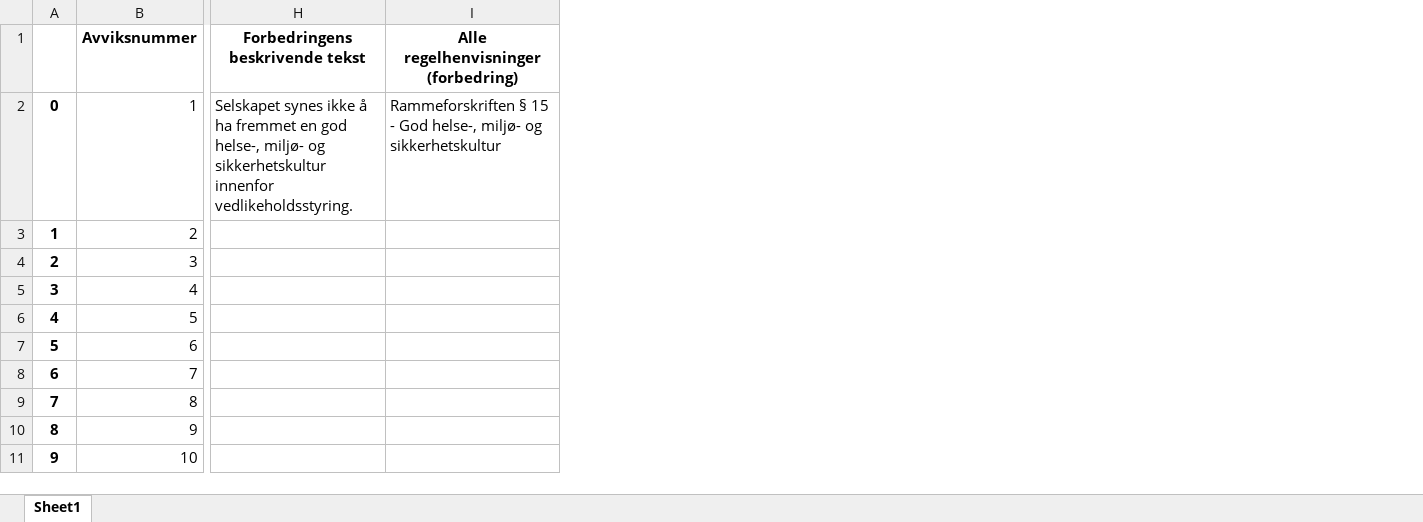
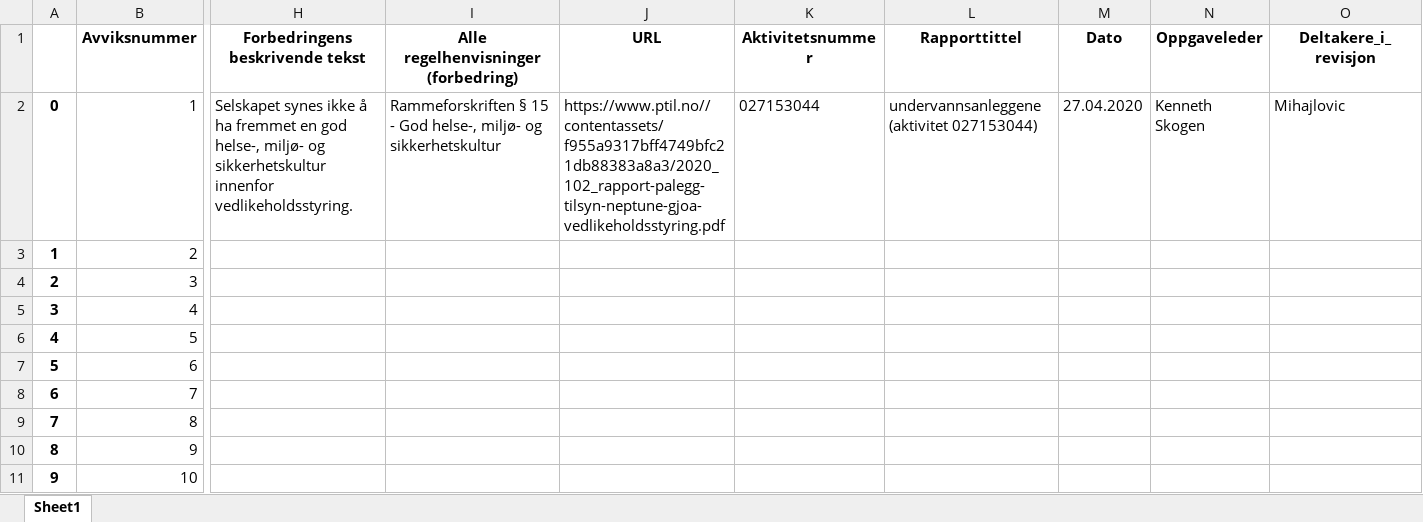
Before and after one commit to hkeidesen/report_classifier_api, an Excel workbook: results.xlsx, sheet Sheet1, drawn as a sheet; only a part is shown, gaps mark what is left out; values as stored, in another font and other column widths than the file's, no borders; the diff names each change by its address in the sheet, - before the commit and + after, or states it on an @@ line.

```diff
--- a/results.xlsx (sheet Sheet1)
+++ b/results.xlsx (sheet Sheet1)
+column J (URL), row 2: https://www.ptil.no//contentassets/f955a9317bff4749bfc21db88383a8a3/2020_102_rapport-palegg-tilsyn-neptune-gjoa-vedlikeholdsstyring.pdf
+column K (Aktivitetsnummer), row 2: 027153044
+column L (Rapporttittel), row 2: undervannsanleggene (aktivitet 027153044)
+column M (Dato), row 2: 27.04.2020
+column N (Oppgaveleder), row 2: Kenneth Skogen
+column O (Deltakere_i_revisjon), row 2: Mihajlovic
```
Also changed, not shown: 3 other files.
